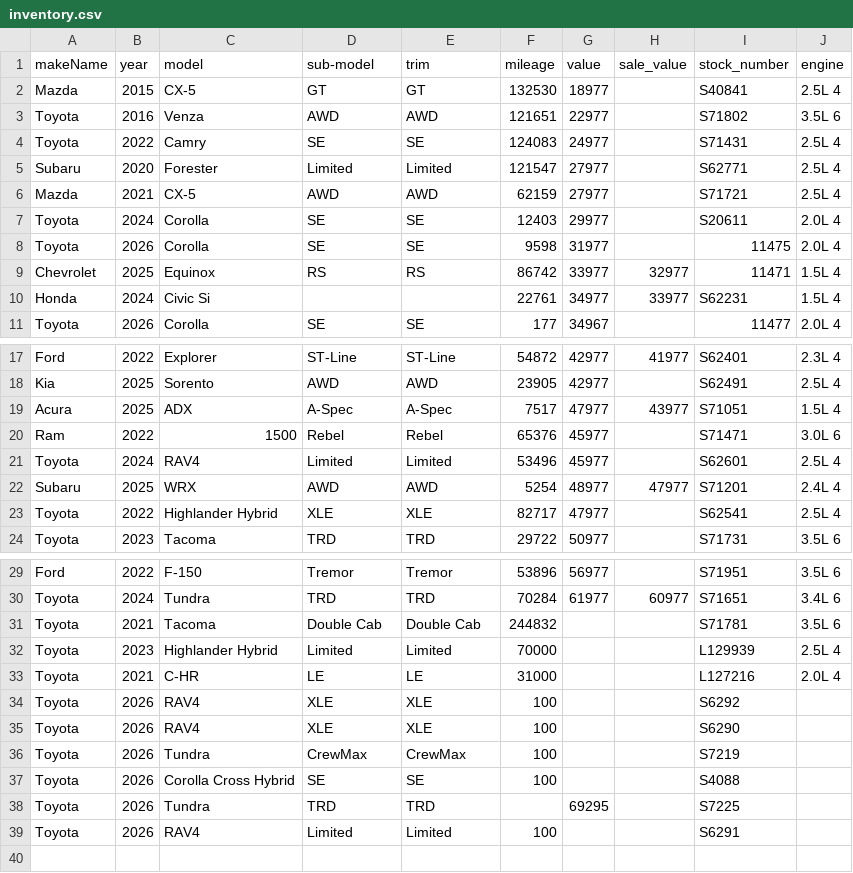
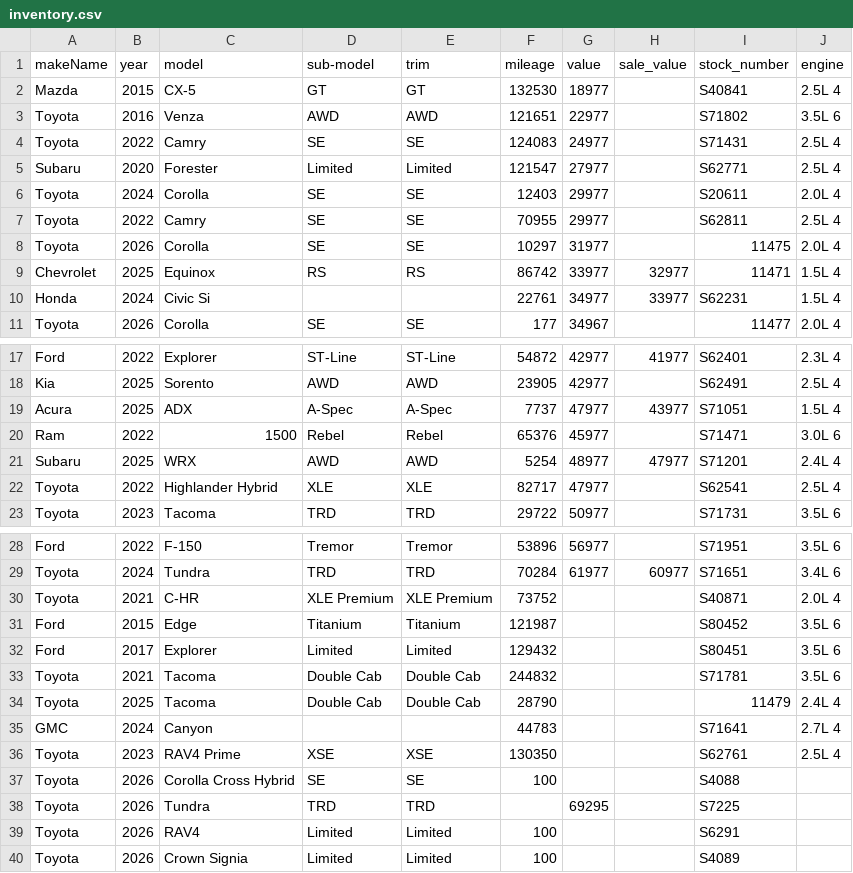
Before and after one commit to monilp28/RDTPDF, a CSV file: public/data/inventory.csv, drawn as a sheet; only a part is shown, gaps mark what is left out.

```diff
--- a/public/data/inventory.csv
+++ b/public/data/inventory.csv
@@ -5,5 +5,5 @@ Toyota,2022,Camry,SE,SE,124083,24977,,S71431,2.5L 4
 Subaru,2020,Forester,Limited,Limited,121547,27977,,S62771,2.5L 4
-Mazda,2021,CX-5,AWD,AWD,62159,27977,,S71721,2.5L 4
 Toyota,2024,Corolla,SE,SE,12403,29977,,S20611,2.0L 4
-Toyota,2026,Corolla,SE,SE,9598,31977,,11475,2.0L 4
+Toyota,2022,Camry,SE,SE,70955,29977,,S62811,2.5L 4
+Toyota,2026,Corolla,SE,SE,10297,31977,,11475,2.0L 4
 Chevrolet,2025,Equinox,RS,RS,86742,33977,32977,11471,1.5L 4
@@ -18,5 +18,4 @@ Ford,2022,Explorer,ST-Line,ST-Line,54872,42977,41977,S62401,2.3L 4
 Kia,2025,Sorento,AWD,AWD,23905,42977,,S62491,2.5L 4
-Acura,2025,ADX,A-Spec,A-Spec,7517,47977,43977,S71051,1.5L 4
+Acura,2025,ADX,A-Spec,A-Spec,7737,47977,43977,S71051,1.5L 4
 Ram,2022,1500,Rebel,Rebel,65376,45977,,S71471,3.0L 6
-Toyota,2024,RAV4,Limited,Limited,53496,45977,,S62601,2.5L 4
 Subaru,2025,WRX,AWD,AWD,5254,48977,47977,S71201,2.4L 4
@@ -30,8 +29,9 @@ Ford,2022,F-150,Tremor,Tremor,53896,56977,,S71951,3.5L 6
 Toyota,2024,Tundra,TRD,TRD,70284,61977,60977,S71651,3.4L 6
+Toyota,2021,C-HR,XLE Premium,XLE Premium,73752,,,S40871,2.0L 4
+Ford,2015,Edge,Titanium,Titanium,121987,,,S80452,3.5L 6
+Ford,2017,Explorer,Limited,Limited,129432,,,S80451,3.5L 6
 Toyota,2021,Tacoma,Double Cab,Double Cab,244832,,,S71781,3.5L 6
-Toyota,2023,Highlander Hybrid,Limited,Limited,70000,,,L129939,2.5L 4
-Toyota,2021,C-HR,LE,LE,31000,,,L127216,2.0L 4
-Toyota,2026,RAV4,XLE,XLE,100,,,S6292,
-Toyota,2026,RAV4,XLE,XLE,100,,,S6290,
-Toyota,2026,Tundra,CrewMax,CrewMax,100,,,S7219,
+Toyota,2025,Tacoma,Double Cab,Double Cab,28790,,,11479,2.4L 4
+GMC,2024,Canyon,,,44783,,,S71641,2.7L 4
+Toyota,2023,RAV4 Prime,XSE,XSE,130350,,,S62761,2.5L 4
 Toyota,2026,Corolla Cross Hybrid,SE,SE,100,,,S4088,
@@ -39 +39,2 @@ Toyota,2026,Tundra,TRD,TRD,,69295,,S7225,
 Toyota,2026,RAV4,Limited,Limited,100,,,S6291,
+Toyota,2026,Crown Signia,Limited,Limited,100,,,S4089,
```
